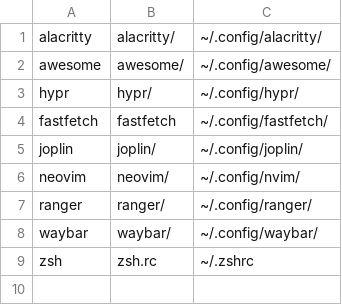
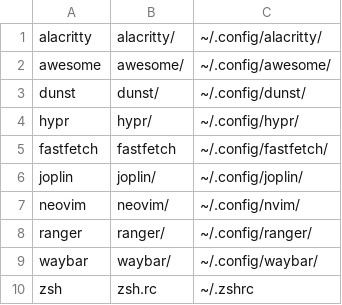
Before and after one commit to tinpott/dotfiles, a CSV file: dirs.csv, drawn as a sheet; the diff names each change by its address in the sheet, - before the commit and + after, or states it on an @@ line.

Commit message:
update dunst

```diff
--- a/dirs.csv
+++ b/dirs.csv
+row 3: dunst | dunst/ | ~/.config/dunst/
```
Also changed, not shown: 1 other file.
